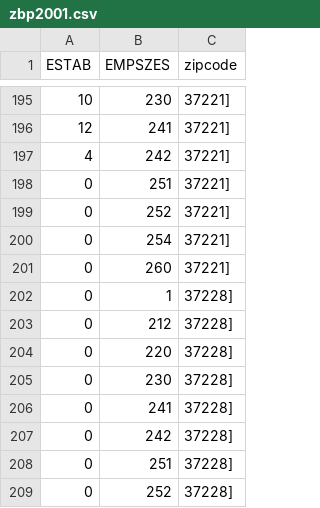
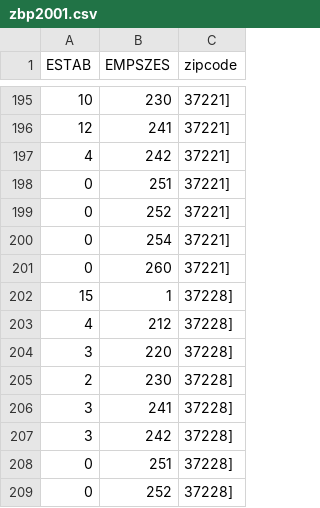
Before and after one commit to qychelsea/qychelsea.github.io, a CSV file: 15-Census/data/zbp2001.csv, drawn as a sheet; only a part is shown, gaps mark what is left out.

```diff
--- a/15-Census/data/zbp2001.csv
+++ b/15-Census/data/zbp2001.csv
@@ -201,8 +201,8 @@ ESTAB,EMPSZES,zipcode
 0,260,37221]
-0,1,37228]
-0,212,37228]
-0,220,37228]
-0,230,37228]
-0,241,37228]
-0,242,37228]
+15,1,37228]
+4,212,37228]
+3,220,37228]
+2,230,37228]
+3,241,37228]
+3,242,37228]
 0,251,37228]
```
Also changed, not shown: 15-Census/data/zbp1998.csv, 15-Census/data/zbp1999.csv, 5 other files.
